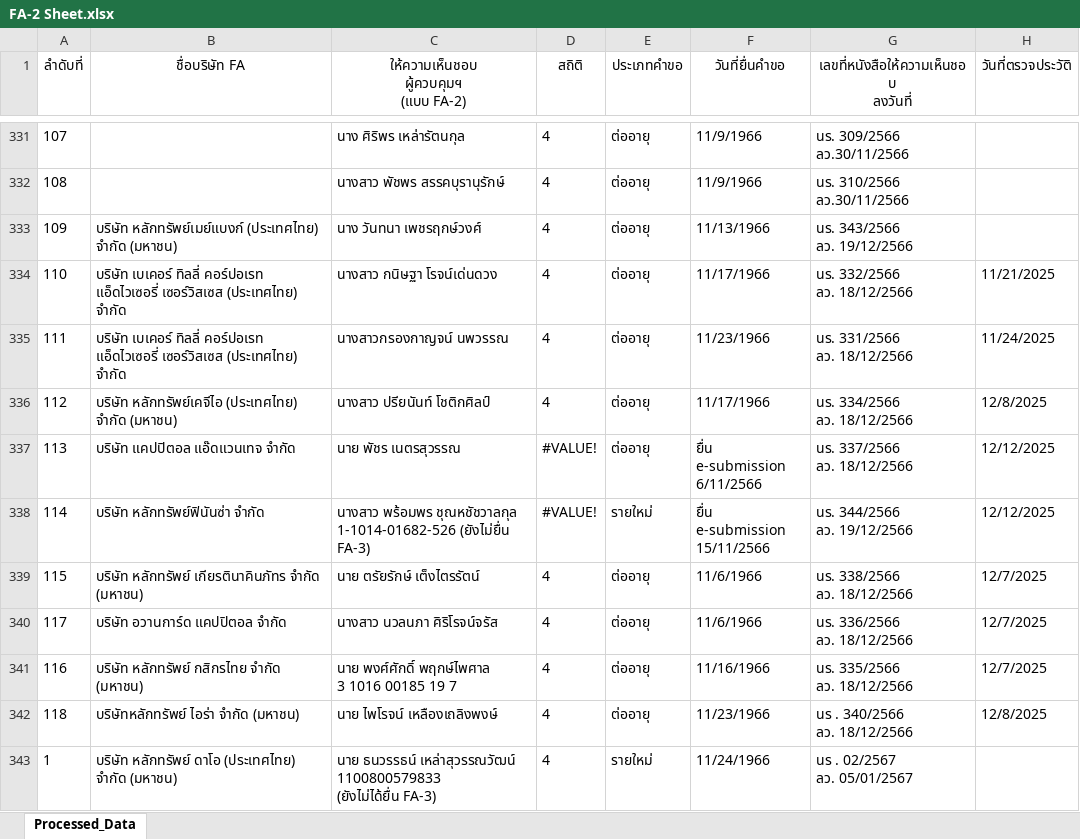
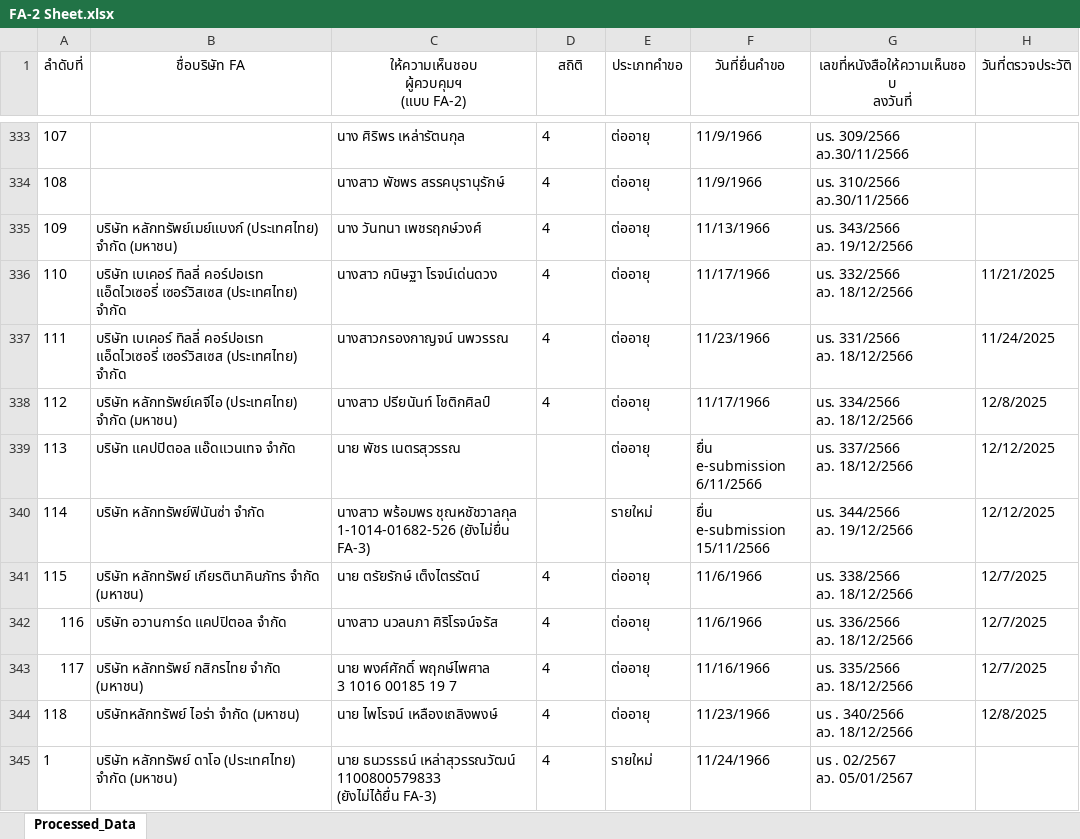
Before and after one commit to WatcharananPha/SEC-FA-Dashboard, an Excel workbook: Dataset/FA-2 Sheet.xlsx, sheet Processed_Data, drawn as a sheet; only a part is shown, gaps mark what is left out; values as stored, in another font and other column widths than the file's, no borders; addresses are those after the commit; the diff covers the shown part only; the diff names each change by its address in the sheet, - before the commit and + after, or states it on an @@ line.

```diff
--- a/Dataset/FA-2 Sheet.xlsx (sheet Processed_Data)
+++ b/Dataset/FA-2 Sheet.xlsx (sheet Processed_Data)
-D339:D340 (สถิติ): #VALUE!
+D339:D340 (สถิติ): (empty)
@@ column A (ลำดับที่) renumbered between rows 342 and 343 @@
```
Also changed, not shown: 4 added rows and 14 edited cells elsewhere in this sheet, Dataset/ใบคุมงาน FA ปี จัดทำระบบ.xlsx, 4 other files.
